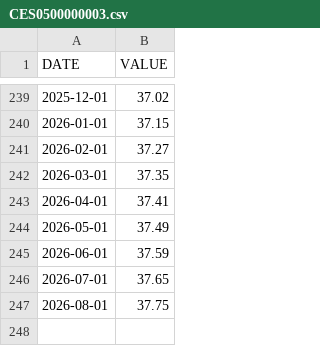
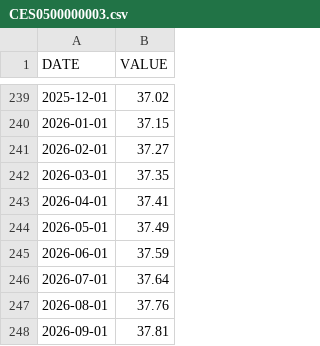
Before and after one commit to jesekdahl-source/MACRO-ECO-RADAR, a CSV file: data_cache/CES0500000003.csv, drawn as a sheet; only a part is shown, gaps mark what is left out.

```diff
--- a/data_cache/CES0500000003.csv
+++ b/data_cache/CES0500000003.csv
@@ -245,3 +245,4 @@ DATE,VALUE
 2026-06-01,37.59
-2026-07-01,37.65
-2026-08-01,37.75
+2026-07-01,37.64
+2026-08-01,37.76
+2026-09-01,37.81
```
Also changed, not shown: data_cache/DFII10.csv, data_cache/DGS10.csv, 4 other files.
